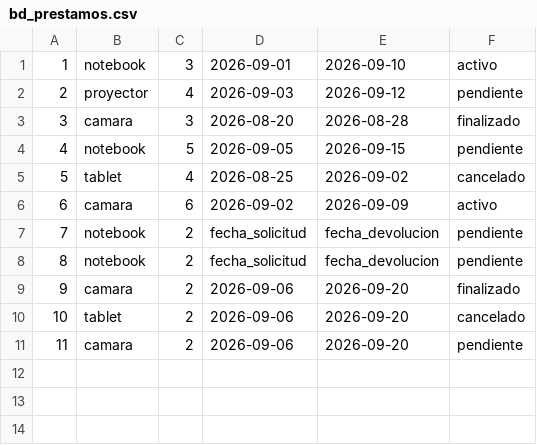
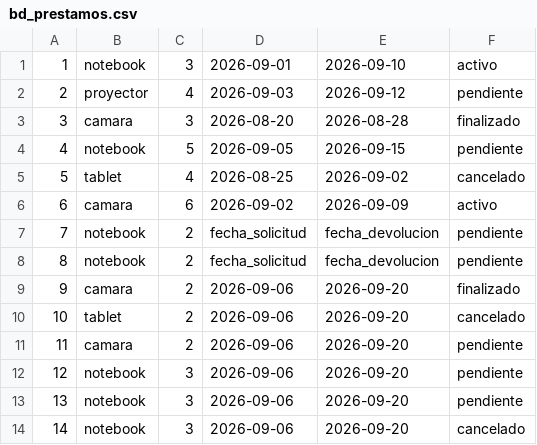
Before and after one commit to JorgeJaceval/Tarea1psw-sistema-prestamo-equipos, a CSV file: bd_prestamos.csv, drawn as a sheet; the diff names each change by its address in the sheet, - before the commit and + after, or states it on an @@ line.

```diff
--- a/bd_prestamos.csv
+++ b/bd_prestamos.csv
+row 12: 12 | notebook | 3 | 2026-09-06 | 2026-09-20 | pendiente
+row 13: 13 | notebook | 3 | 2026-09-06 | 2026-09-20 | pendiente
+row 14: 14 | notebook | 3 | 2026-09-06 | 2026-09-20 | cancelado
```
Also changed, not shown: 2 other files.
